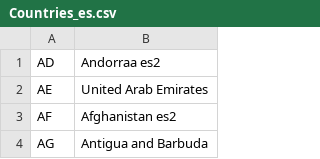
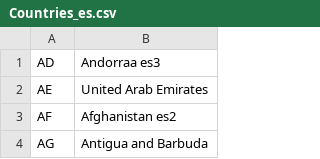
Before and after one commit to ChristianStanke/ShellCSV, a CSV file: Countries_es.csv, drawn as a sheet; only a part is shown.

Commit message:
Update Countries_es.csv

```diff
--- a/Countries_es.csv
+++ b/Countries_es.csv
@@ -1,2 +1,2 @@
-AD,Andorraa es2
+AD,Andorraa es3
 AE,"United Arab Emirates"
```
